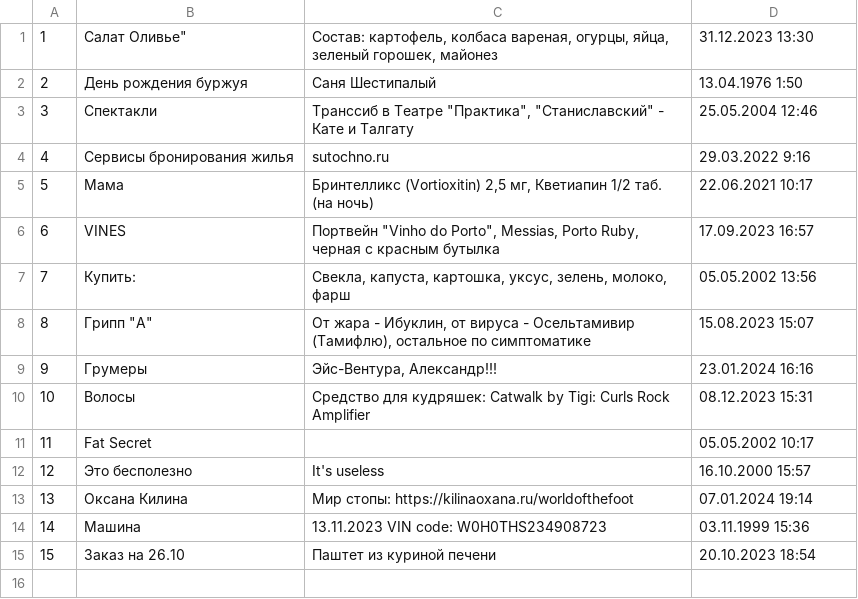
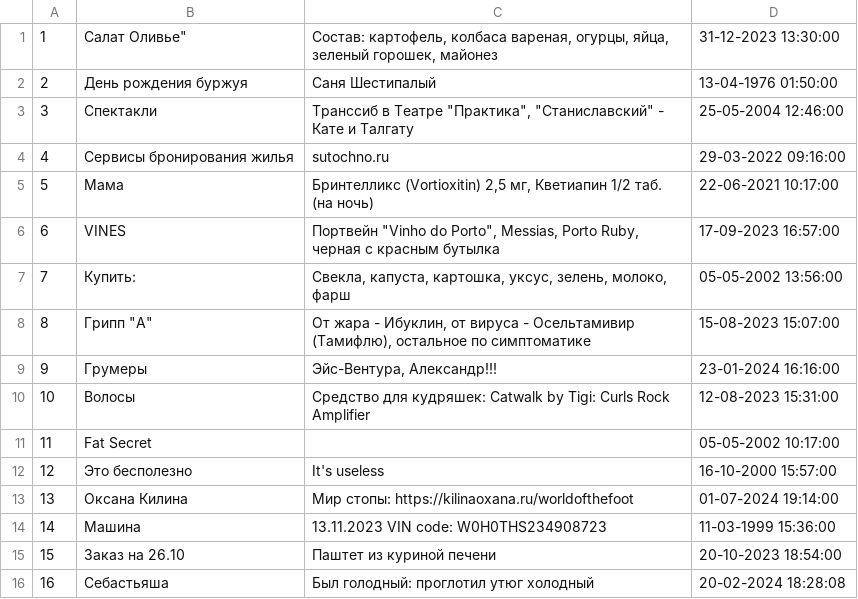
Before and after one commit to t-b-k/NOTES_APPLICATION, a CSV file: notes.csv, drawn as a sheet.

Commit message:
Writing to files works. Editing notes - not.

```diff
--- a/notes.csv
+++ b/notes.csv
@@ -1,15 +1,16 @@
-1;"Салат "Оливье";Состав: картофель, колбаса вареная, огурцы, яйца, зеленый горошек, майонез;31.12.2023 13:30
-2;День рождения буржуя;Саня Шестипалый;13.04.1976 1:50
-3;Спектакли;"Транссиб" в Театре "Практика", "Станиславский" - Кате и Талгату;25.05.2004 12:46
-4;Сервисы бронирования жилья;sutochno.ru;29.03.2022 9:16
-5;Мама;Бринтелликс (Vortioxitin) 2,5 мг, Кветиапин 1/2 таб. (на ночь);22.06.2021 10:17
-6;VINES;Портвейн "Vinho do Porto", Messias, Porto Ruby, черная с красным бутылка;17.09.2023 16:57
-7;Купить: ;Свекла, капуста, картошка, уксус, зелень, молоко, фарш;05.05.2002 13:56
-8;Грипп "А";От жара - Ибуклин, от вируса - Осельтамивир (Тамифлю), остальное по симптоматике;15.08.2023 15:07
-9;Грумеры;"Эйс-Вентура", Александр!!!;23.01.2024 16:16
-10;Волосы;Средство для кудряшек: Catwalk by Tigi: Curls Rock Amplifier;08.12.2023 15:31
-11;Fat Secret;;05.05.2002 10:17
-12;Это бесполезно;It's useless;16.10.2000 15:57
-13;Оксана Килина;Мир стопы: https://kilinaoxana.ru/worldofthefoot;07.01.2024 19:14
-14;Машина;13.11.2023 VIN code:  W0H0THS234908723;03.11.1999 15:36
-15;Заказ на 26.10;Паштет из куриной печени;20.10.2023 18:54
+1;"Салат "Оливье";Состав: картофель, колбаса вареная, огурцы, яйца, зеленый горошек, майонез;31-12-2023 13:30:00
+2;День рождения буржуя;Саня Шестипалый;13-04-1976 01:50:00
+3;Спектакли;"Транссиб" в Театре "Практика", "Станиславский" - Кате и Талгату;25-05-2004 12:46:00
+4;Сервисы бронирования жилья;sutochno.ru;29-03-2022 09:16:00
+5;Мама;Бринтелликс (Vortioxitin) 2,5 мг, Кветиапин 1/2 таб. (на ночь);22-06-2021 10:17:00
+6;VINES;Портвейн "Vinho do Porto", Messias, Porto Ruby, черная с красным бутылка;17-09-2023 16:57:00
+7;Купить: ;Свекла, капуста, картошка, уксус, зелень, молоко, фарш;05-05-2002 13:56:00
+8;Грипп "А";От жара - Ибуклин, от вируса - Осельтамивир (Тамифлю), остальное по симптоматике;15-08-2023 15:07:00
+9;Грумеры;"Эйс-Вентура", Александр!!!;23-01-2024 16:16:00
+10;Волосы;Средство для кудряшек: Catwalk by Tigi: Curls Rock Amplifier;12-08-2023 15:31:00
+11;Fat Secret;;05-05-2002 10:17:00
+12;Это бесполезно;It's useless;16-10-2000 15:57:00
+13;Оксана Килина;Мир стопы: https://kilinaoxana.ru/worldofthefoot;01-07-2024 19:14:00
+14;Машина;13.11.2023 VIN code:  W0H0THS234908723;11-03-1999 15:36:00
+15;Заказ на 26.10;Паштет из куриной печени;20-10-2023 18:54:00
+16;Себастьяша;Был голодный: проглотил утюг холодный;20-02-2024 18:28:08
```
Also changed, not shown: 6 other files.
